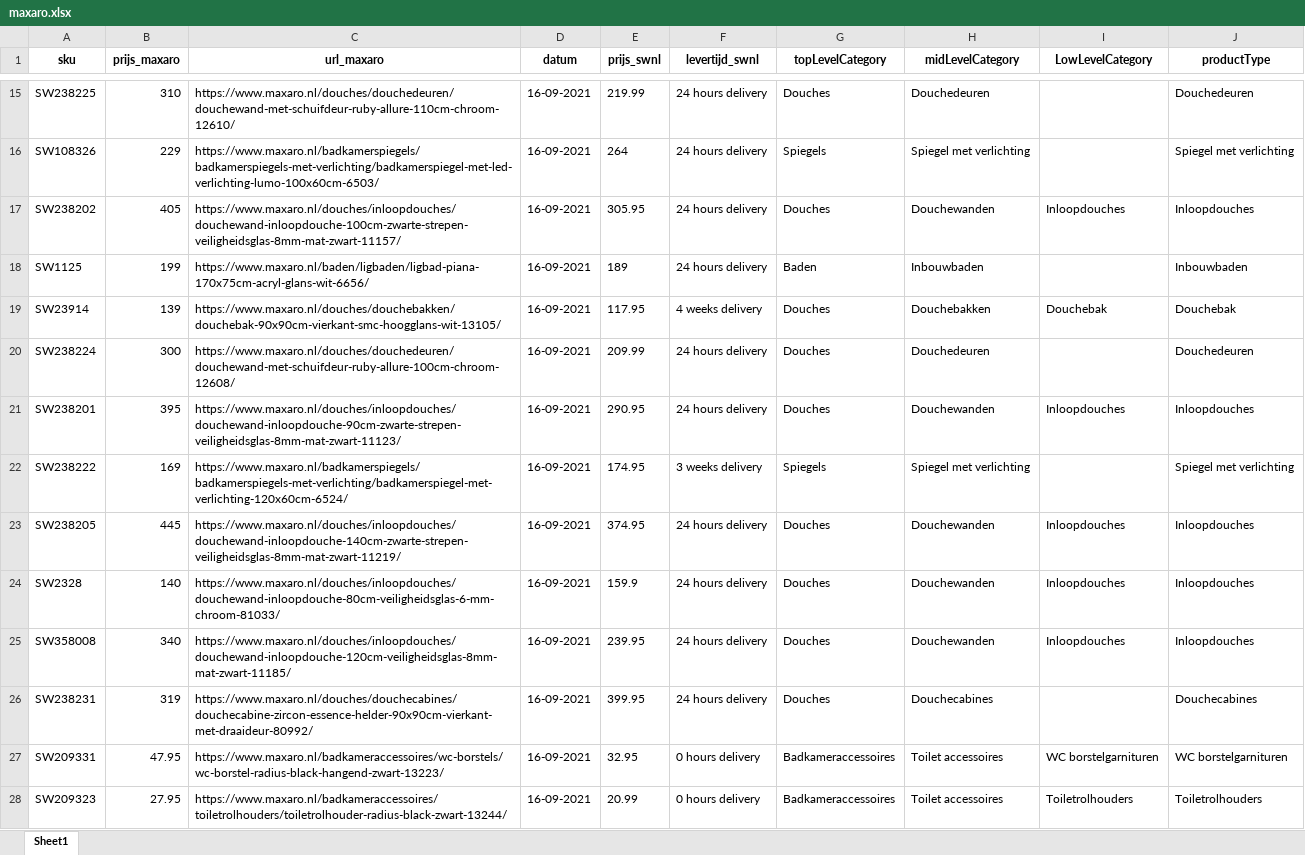
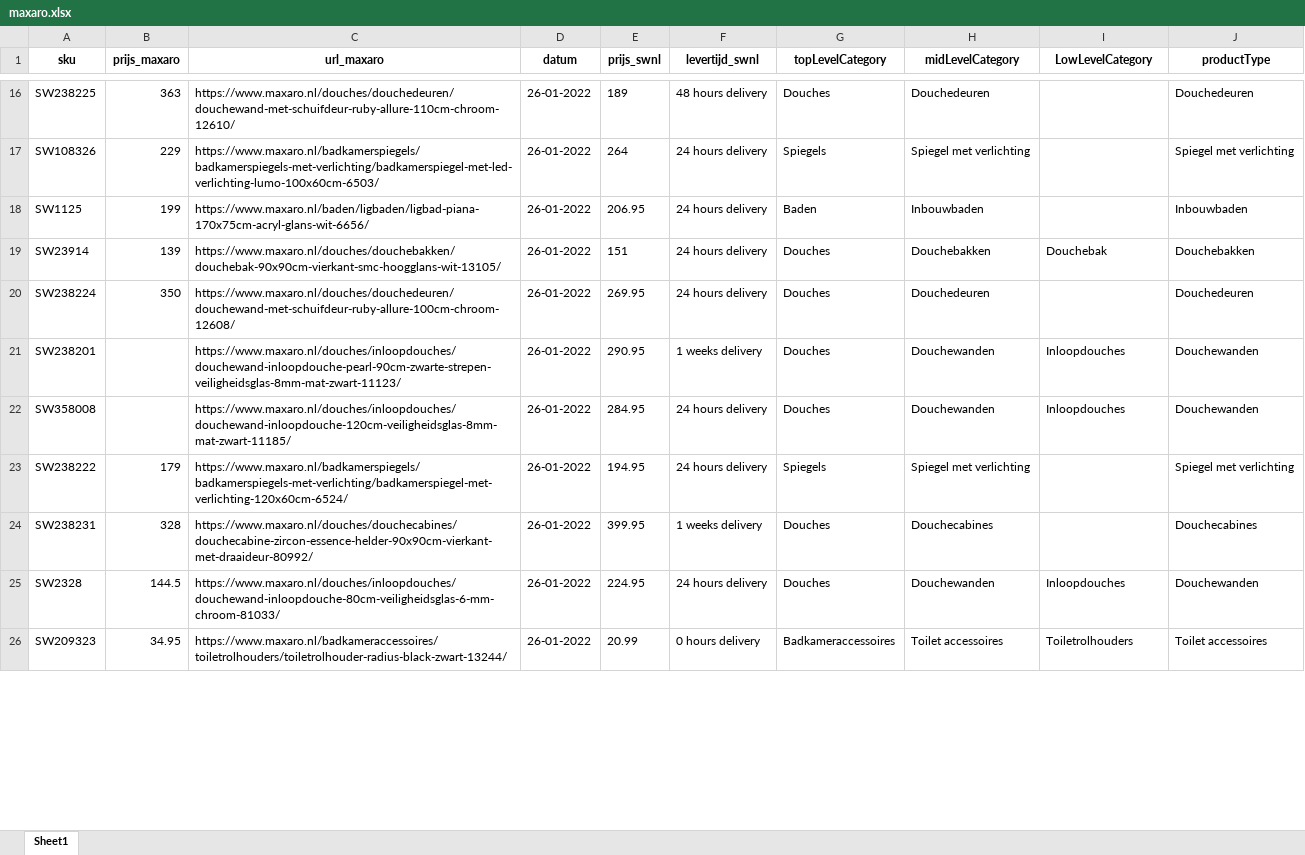
Before and after one commit to nick-sieraad-sawiday/scraping-concurrenten, an Excel workbook: outputs/maxaro.xlsx, sheet Sheet1, drawn as a sheet; only a part is shown, gaps mark what is left out; values as stored, in another font and other column widths than the file's, no borders; removed rows and columns are numbered as before the commit, all else as after; the diff covers the shown part only; the diff names each change by its address in the sheet, - before the commit and + after, or states it on an @@ line.

```diff
--- a/outputs/maxaro.xlsx (sheet Sheet1)
+++ b/outputs/maxaro.xlsx (sheet Sheet1)
-B16 (prijs_maxaro): 310
+B16 (prijs_maxaro): 363
-D16:D17 (datum): 16-09-2021
+D16:D17 (datum): 26-01-2022
-E16 (prijs_swnl): 219.99
+E16 (prijs_swnl): 189
-F16 (levertijd_swnl): 24 hours delivery
+F16 (levertijd_swnl): 48 hours delivery
-row 17: SW238202 | 405 | https://www.maxaro.nl/douches/inloopdouches/douchewand-inloopdouche-100cm-zwarte-strepen-veiligheidsglas-8mm-mat-zwart-11157/ | 16-09-2021 | 305.95 | 24 hours delivery | Douches | Douchewanden | Inloopdouches | Inloopdouches
-D18:D21 (datum): 16-09-2021
+D18:D21 (datum): 26-01-2022
-E18 (prijs_swnl): 189
+E18 (prijs_swnl): 206.95
-E19 (prijs_swnl): 117.95
+E19 (prijs_swnl): 151
-F19 (levertijd_swnl): 4 weeks delivery
+F19 (levertijd_swnl): 24 hours delivery
-J19 (productType): Douchebak
+J19 (productType): Douchebakken
-B20 (prijs_maxaro): 300
+B20 (prijs_maxaro): 350
-E20 (prijs_swnl): 209.99
+E20 (prijs_swnl): 269.95
-B21 (prijs_maxaro): 395
+B21 (prijs_maxaro): (empty)
-C21 (url_maxaro): https://www.maxaro.nl/douches/inloopdouches/douchewand-inloopdouche-90cm-zwarte-strepen-veiligheidsglas-8mm-mat-zwart-11123/
+C21 (url_maxaro): https://www.maxaro.nl/douches/inloopdouches/douchewand-inloopdouche-pearl-90cm-zwarte-strepen-veiligheidsglas-8mm-mat-zwart-11123/
-F21 (levertijd_swnl): 24 hours delivery
+F21 (levertijd_swnl): 1 weeks delivery
-J21 (productType): Inloopdouches
+J21 (productType): Douchewanden
-row 22: SW238222 | 169 | https://www.maxaro.nl/badkamerspiegels/badkamerspiegels-met-verlichting/badkamerspiegel-met-verlichting-120x60cm-6524/ | 16-09-2021 | 174.95 | 3 weeks delivery | Spiegels | Spiegel met verlichting |  | Spiegel met verlichting
-row 23: SW238205 | 445 | https://www.maxaro.nl/douches/inloopdouches/douchewand-inloopdouche-140cm-zwarte-strepen-veiligheidsglas-8mm-mat-zwart-11219/ | 16-09-2021 | 374.95 | 24 hours delivery | Douches | Douchewanden | Inloopdouches | Inloopdouches
-row 24: SW2328 | 140 | https://www.maxaro.nl/douches/inloopdouches/douchewand-inloopdouche-80cm-veiligheidsglas-6-mm-chroom-81033/ | 16-09-2021 | 159.9 | 24 hours delivery | Douches | Douchewanden | Inloopdouches | Inloopdouches
-B22 (prijs_maxaro): 340
+B22 (prijs_maxaro): (empty)
-D22 (datum): 16-09-2021
+D22 (datum): 26-01-2022
-E22 (prijs_swnl): 239.95
+E22 (prijs_swnl): 284.95
-J22 (productType): Inloopdouches
+J22 (productType): Douchewanden
+row 23: SW238222 | 179 | https://www.maxaro.nl/badkamerspiegels/badkamerspiegels-met-verlichting/badkamerspiegel-met-verlichting-120x60cm-6524/ | 26-01-2022 | 194.95 | 24 hours delivery | Spiegels | Spiegel met verlichting |  | Spiegel met verlichting
-B24 (prijs_maxaro): 319
+B24 (prijs_maxaro): 328
-D24 (datum): 16-09-2021
+D24 (datum): 26-01-2022
-F24 (levertijd_swnl): 24 hours delivery
+F24 (levertijd_swnl): 1 weeks delivery
-row 27: SW209331 | 47.95 | https://www.maxaro.nl/badkameraccessoires/wc-borstels/wc-borstel-radius-black-hangend-zwart-13223/ | 16-09-2021 | 32.95 | 0 hours delivery | Badkameraccessoires | Toilet accessoires | WC borstelgarnituren | WC borstelgarnituren
+row 25: SW2328 | 144.5 | https://www.maxaro.nl/douches/inloopdouches/douchewand-inloopdouche-80cm-veiligheidsglas-6-mm-chroom-81033/ | 26-01-2022 | 224.95 | 24 hours delivery | Douches | Douchewanden | Inloopdouches | Douchewanden
-B26 (prijs_maxaro): 27.95
+B26 (prijs_maxaro): 34.95
-D26 (datum): 16-09-2021
+D26 (datum): 26-01-2022
-J26 (productType): Toiletrolhouders
+J26 (productType): Toilet accessoires
```
Also changed, not shown: 25 added rows, 22 removed rows and 135 edited cells elsewhere in this sheet, outputs/sanitairkamer.xlsx, outputs/tegeldepot.xlsx, 4 other files.
